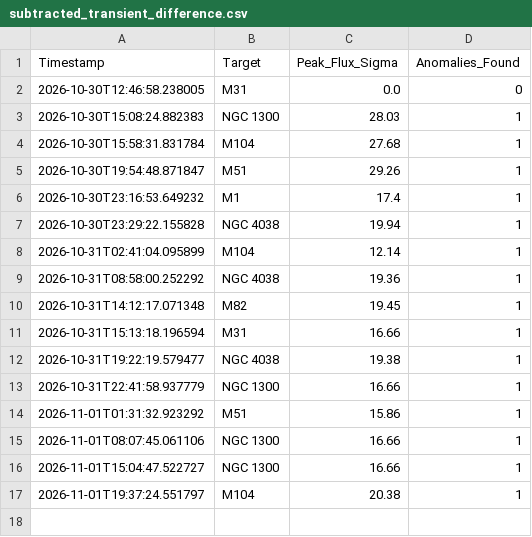
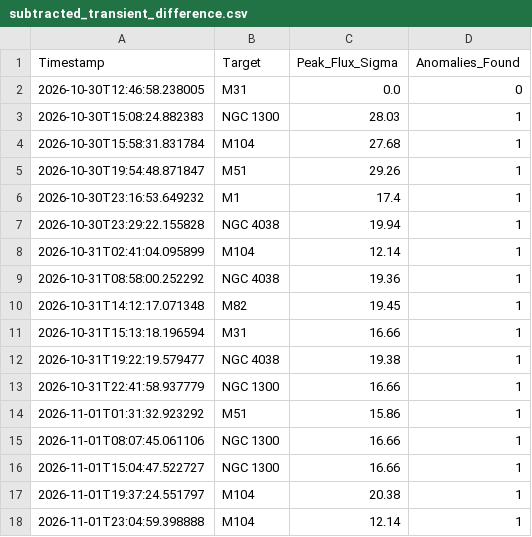
Before and after one commit to iamoptimusdad11/Rocketry-Team, a CSV file: data/subtracted_transient_difference.csv, drawn as a sheet.

```diff
--- a/data/subtracted_transient_difference.csv
+++ b/data/subtracted_transient_difference.csv
@@ -17 +17,2 @@ Timestamp,Target,Peak_Flux_Sigma,Anomalies_Found
 2026-11-01T19:37:24.551797,M104,20.38,1
+2026-11-01T23:04:59.398888,M104,12.14,1
```
Also changed, not shown: 5 other files.
